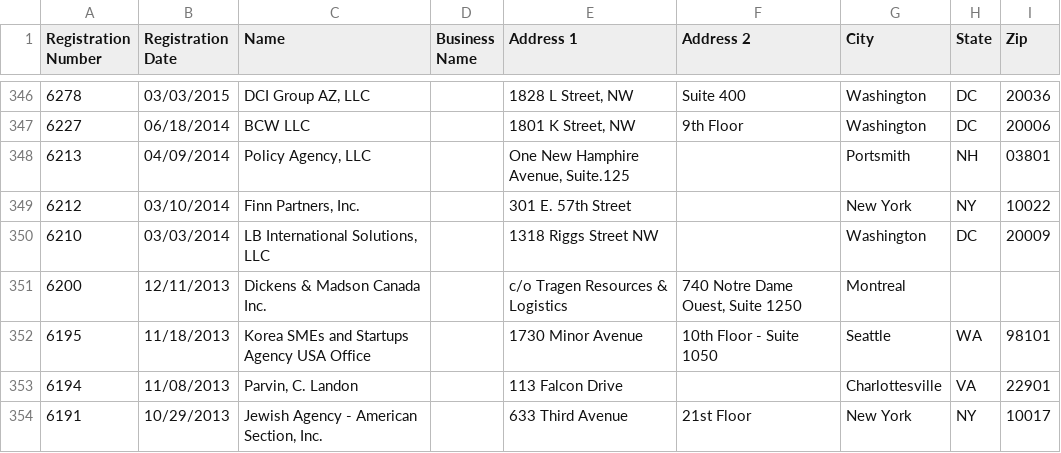
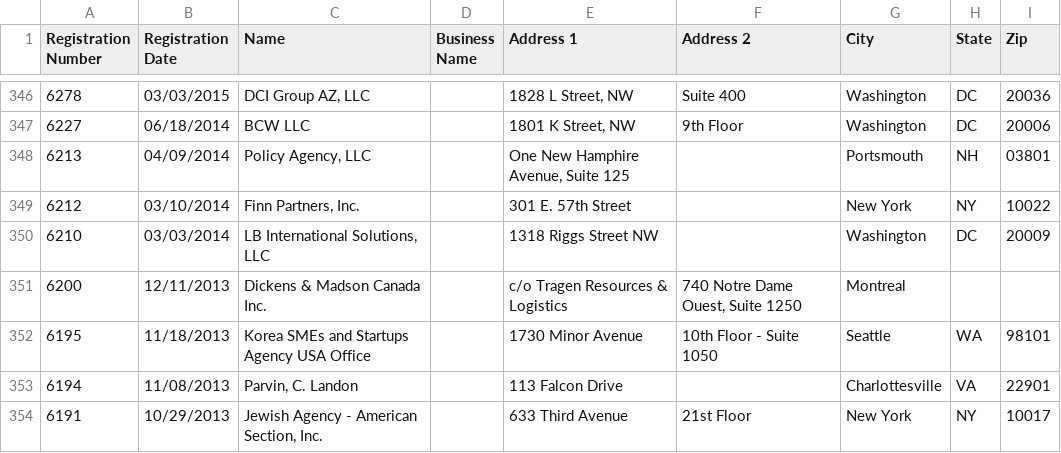
Before and after one commit to markschaver/FARA-Active, a CSV file: data.csv, drawn as a sheet; only a part is shown, gaps mark what is left out.

Commit message:
Flat: latest data (2022-07-02T08:24:47.547Z) {   "date": "2022-07-02T08:24:47.547Z",   "files": [     {       "name": "data.csv",       "deltaBytes": 501,       "source": "https://efile.fara.gov/api/v1/Registrants/csv/Active"     }   ] }

```diff
--- a/data.csv
+++ b/data.csv
@@ -347,3 +347,3 @@
 "6227","06/18/2014","BCW LLC","","1801 K Street, NW","9th Floor","Washington","DC","20006"
-"6213","04/09/2014","Policy Agency, LLC","","One New Hamphire Avenue, Suite.125","","Portsmith","NH","03801"
+"6213","04/09/2014","Policy Agency, LLC","","One New Hamphire Avenue, Suite 125","","Portsmouth","NH","03801"
 "6212","03/10/2014","Finn Partners, Inc.","","301 E. 57th Street","","New York","NY","10022"
```
